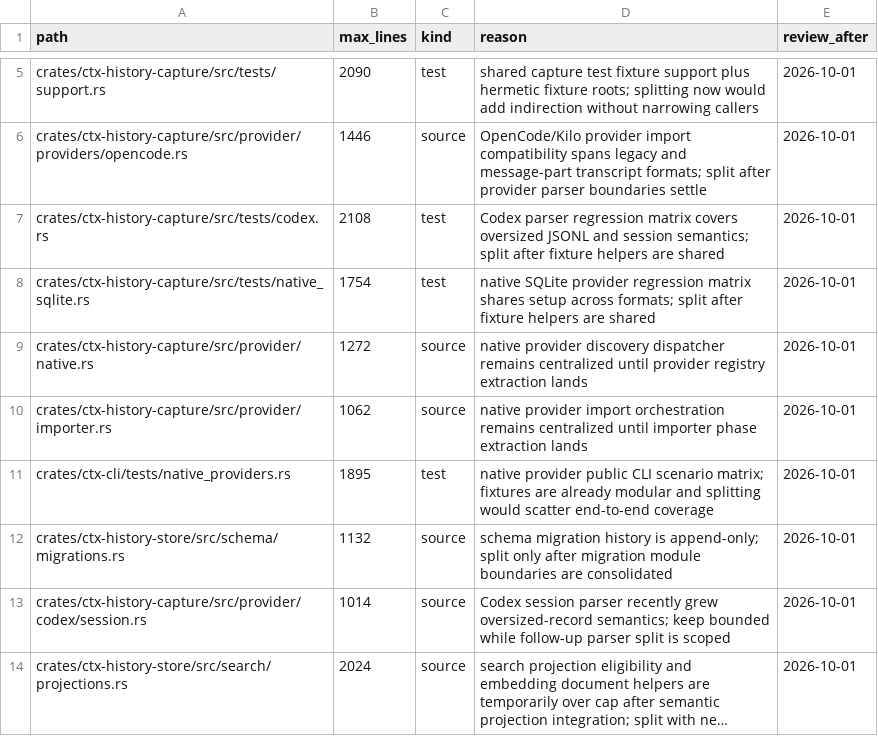
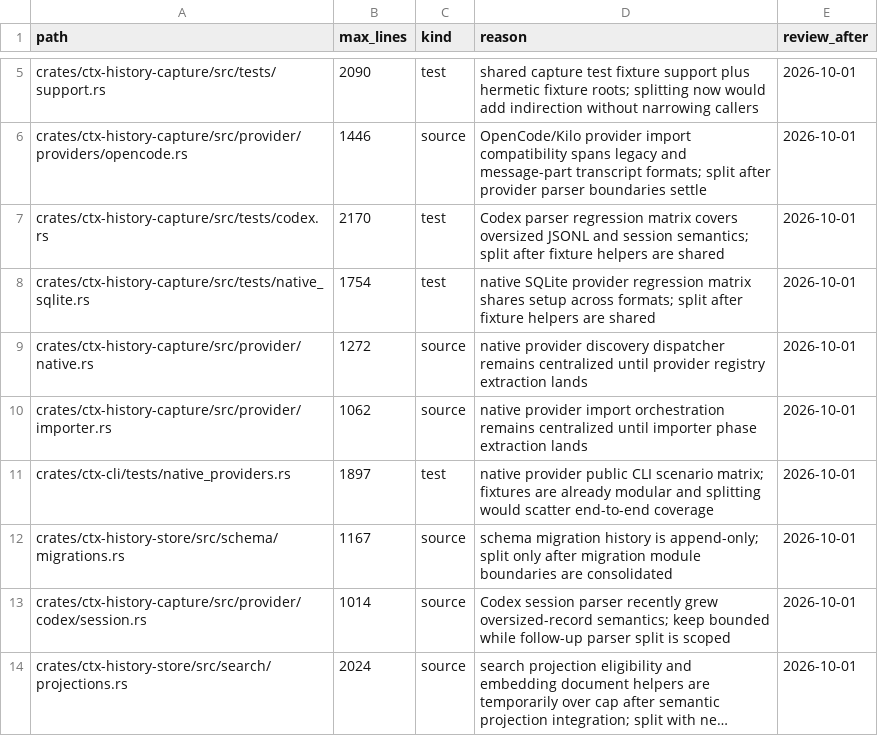
Before and after one commit to ctxrs/ctx, a TSV file: scripts/check-loc-exceptions.tsv, drawn as a sheet; only a part is shown, gaps mark what is left out; long unchanged cells end in ….

```diff
--- a/scripts/check-loc-exceptions.tsv
+++ b/scripts/check-loc-exceptions.tsv
@@ -6,3 +6,3 @@ crates/ctx-history-capture/src/tests/support.rs	2090	test	shared capture test fi
 crates/ctx-history-capture/src/provider/providers/opencode.rs	1446	source	OpenCode/Kilo provider import compatibility spans legacy and message-part transcript formats; split after provider parser boundaries settle	2026-10-01
-crates/ctx-history-capture/src/tests/codex.rs	2108	test	Codex parser regression matrix covers oversized JSONL and session semantics; split after fixture helpers are shared	2026-10-01
+crates/ctx-history-capture/src/tests/codex.rs	2170	test	Codex parser regression matrix covers oversized JSONL and session semantics; split after fixture helpers are shared	2026-10-01
 crates/ctx-history-capture/src/tests/native_sqlite.rs	1754	test	native SQLite provider regression matrix shares setup across formats; split after fixture helpers are shared	2026-10-01
@@ -10,4 +10,4 @@ crates/ctx-history-capture/src/provider/native.rs	1272	source	native provider di
 crates/ctx-history-capture/src/provider/importer.rs	1062	source	native provider import orchestration remains centralized until importer phase extraction lands	2026-10-01
-crates/ctx-cli/tests/native_providers.rs	1895	test	native provider public CLI scenario matrix; fixtures are already modular and splitting would scatter end-to-end coverage	2026-10-01
-crates/ctx-history-store/src/schema/migrations.rs	1132	source	schema migration history is append-only; split only after migration module boundaries are consolidated	2026-10-01
+crates/ctx-cli/tests/native_providers.rs	1897	test	native provider public CLI scenario matrix; fixtures are already modular and splitting would scatter end-to-end coverage	2026-10-01
+crates/ctx-history-store/src/schema/migrations.rs	1167	source	schema migration history is append-only; split only after migration module boundaries are consolidated	2026-10-01
 crates/ctx-history-capture/src/provider/codex/session.rs	1014	source	Codex session parser recently grew oversized-record semantics; keep bounded while follow-up parser split is scoped	2026-10-01
```
Also changed, not shown: 43 other files.
